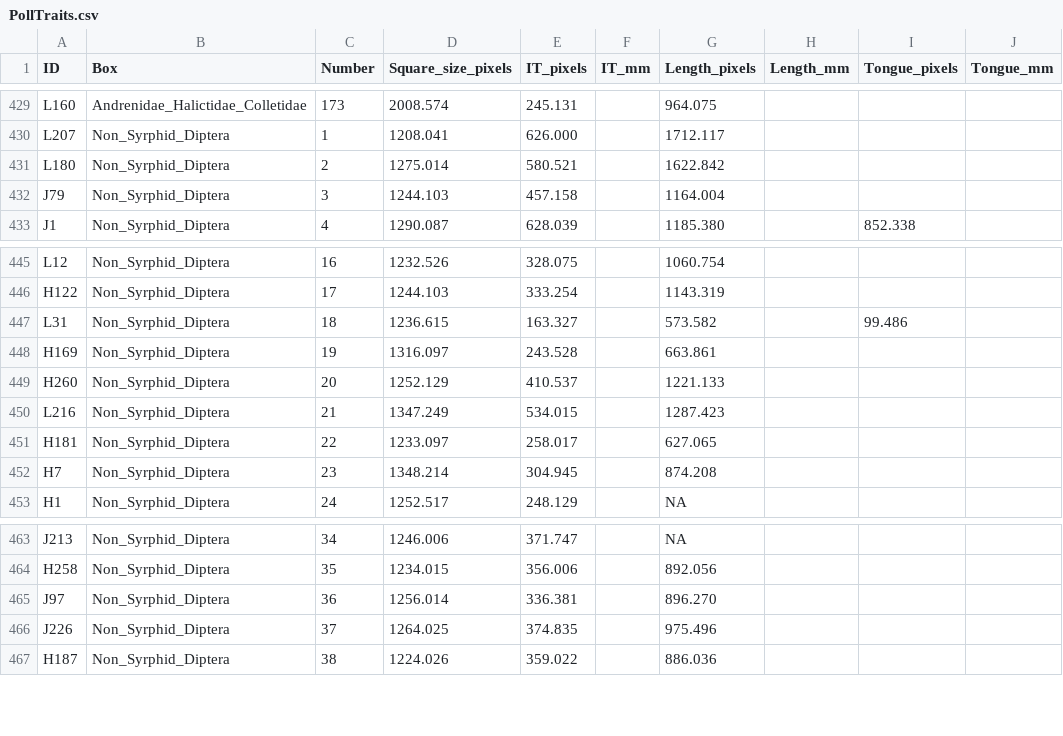
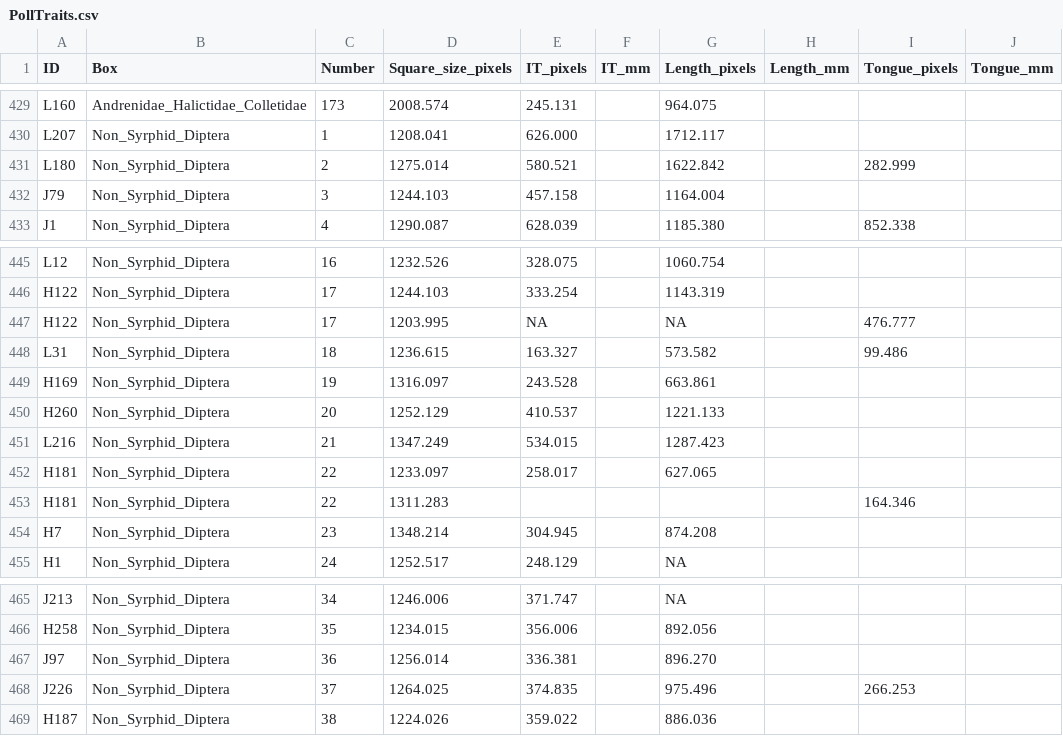
Before and after one commit to JoseBSL/PollObs, a CSV file: Data/Trait_data/Raw/PollTraits.csv, drawn as a sheet; only a part is shown, gaps mark what is left out.

Commit message:
tongue length

```diff
--- a/Data/Trait_data/Raw/PollTraits.csv
+++ b/Data/Trait_data/Raw/PollTraits.csv
@@ -430,3 +430,3 @@ L160,Andrenidae_Halictidae_Colletidae,173,2008.574,245.131,,964.075,,,
 L207,Non_Syrphid_Diptera,1,1208.041,626.000,,1712.117,,,
-L180,Non_Syrphid_Diptera,2,1275.014,580.521,,1622.842,,,
+L180,Non_Syrphid_Diptera,2,1275.014,580.521,,1622.842,,282.999,
 J79,Non_Syrphid_Diptera,3,1244.103,457.158,,1164.004,,,
@@ -446,2 +446,3 @@ L12,Non_Syrphid_Diptera,16,1232.526,328.075,,1060.754,,,
 H122,Non_Syrphid_Diptera,17,1244.103,333.254,,1143.319,,,
+H122,Non_Syrphid_Diptera,17,1203.995,NA,,NA,,476.777,
 L31,Non_Syrphid_Diptera,18,1236.615,163.327,,573.582,,99.486,
@@ -451,2 +452,3 @@ L216,Non_Syrphid_Diptera,21,1347.249,534.015,,1287.423,,,
 H181,Non_Syrphid_Diptera,22,1233.097,258.017,,627.065,,,
+H181,Non_Syrphid_Diptera,22,1311.283,,,,,164.346,
 H7,Non_Syrphid_Diptera,23,1348.214,304.945,,874.208,,,
@@ -465,3 +467,3 @@ H258,Non_Syrphid_Diptera,35,1234.015,356.006,,892.056,,,
 J97,Non_Syrphid_Diptera,36,1256.014,336.381,,896.270,,,
-J226,Non_Syrphid_Diptera,37,1264.025,374.835,,975.496,,,
+J226,Non_Syrphid_Diptera,37,1264.025,374.835,,975.496,,266.253,
 H187,Non_Syrphid_Diptera,38,1224.026,359.022,,886.036,,,
```
Also changed, not shown: 2 other files.
